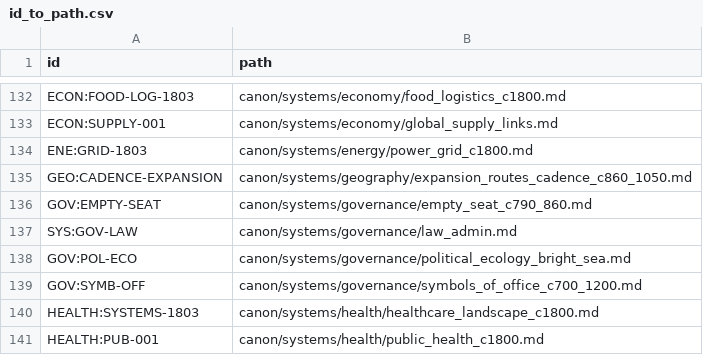
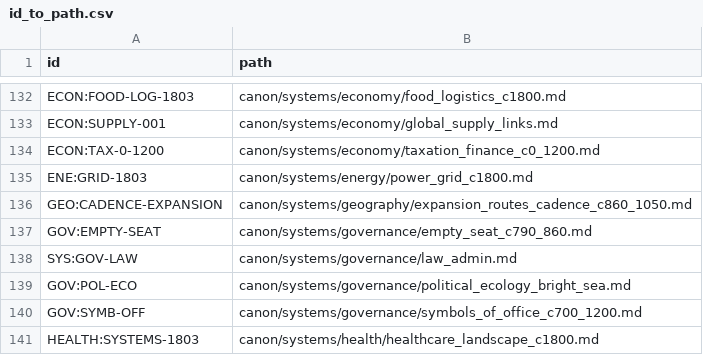
Before and after one commit to HalfCodedPrince/hot_cold_rain, a CSV file: tools/id_to_path.csv, drawn as a sheet; only a part is shown, gaps mark what is left out; the shorter side is filled out with more unchanged rows; the diff names each change by its address in the sheet, - before the commit and + after, or states it on an @@ line.

```diff
--- a/tools/id_to_path.csv
+++ b/tools/id_to_path.csv
+row 134: ECON:TAX-0-1200 | canon/systems/economy/taxation_finance_c0_1200.md
```
Also changed, not shown: canon/timeline/point_timeline.csv, tools/link_targets.tsv, 1 other file.
